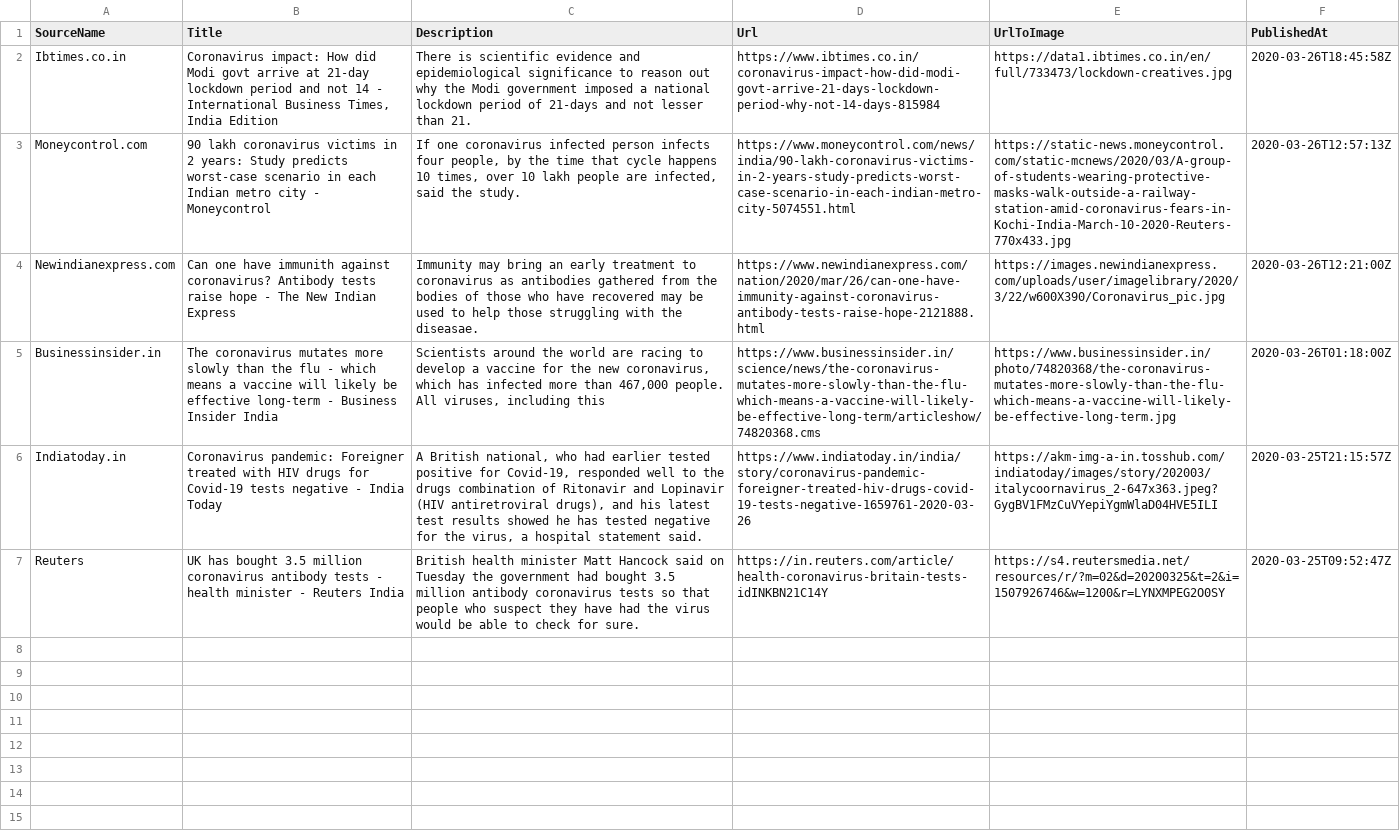
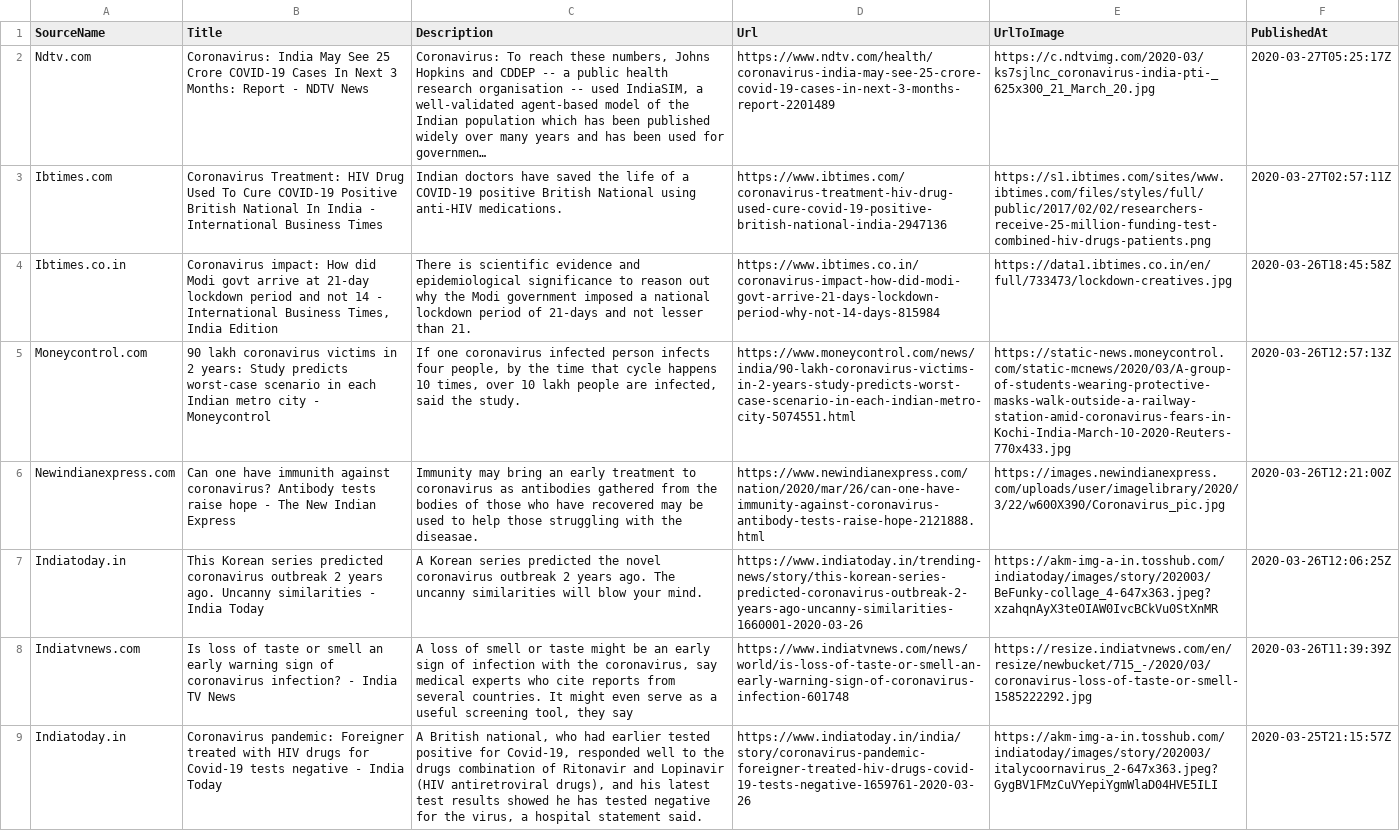
Before and after one commit to PritiShaw/Covid-19-India, a CSV file: src/data/newsFeed.csv, drawn as a sheet; removed rows and columns are numbered as before the commit, all else as after; the diff names each change by its address in the sheet, - before the commit and + after, or states it on an @@ line.

Commit message:
Stats Bot pushed at 27-03-2020_03:00PM IST

```diff
--- a/src/data/newsFeed.csv
+++ b/src/data/newsFeed.csv
+row 2: Ndtv.com | Coronavirus: India May See 25 Crore COVID-19 Cases In Next 3 Months: Report - NDTV News | Coronavirus: To reach these numbers, Johns Hopkins and CDDEP -- a public health research organisation -- used IndiaSIM, a well-validated agent-based model of the Indian population which has been published widely over many years and has been used for governmen… | https://www.ndtv.com/health/coronavirus-india-may-see-25-crore-covid-19-cases-in-next-3-months-report-2201489 | https://c.ndtvimg.com/2020-03/ks7sjlnc_coronavirus-india-pti-_625x300_21_March_20.jpg | 2020-03-27T05:25:17Z
+row 3: Ibtimes.com | Coronavirus Treatment: HIV Drug Used To Cure COVID-19 Positive British National In India - International Business Times | Indian doctors have saved the life of a COVID-19 positive British National using anti-HIV medications. | https://www.ibtimes.com/coronavirus-treatment-hiv-drug-used-cure-covid-19-positive-british-national-india-2947136 | https://s1.ibtimes.com/sites/www.ibtimes.com/files/styles/full/public/2017/02/02/researchers-receive-25-million-funding-test-combined-hiv-drugs-patients.png | 2020-03-27T02:57:11Z
-row 5: Businessinsider.in | The coronavirus mutates more slowly than the flu - which means a vaccine will likely be effective long-term - Business Insider India | Scientists around the world are racing to develop a vaccine for the new coronavirus, which has infected more than 467,000 people. All viruses, including this | https://www.businessinsider.in/science/news/the-coronavirus-mutates-more-slowly-than-the-flu-which-means-a-vaccine-will-likely-be-effective-long-term/articleshow/74820368.cms | https://www.businessinsider.in/photo/74820368/the-coronavirus-mutates-more-slowly-than-the-flu-which-means-a-vaccine-will-likely-be-effective-long-term.jpg | 2020-03-26T01:18:00Z
+row 7: Indiatoday.in | This Korean series predicted coronavirus outbreak 2 years ago. Uncanny similarities - India Today | A Korean series predicted the novel coronavirus outbreak 2 years ago. The uncanny similarities will blow your mind. | https://www.indiatoday.in/trending-news/story/this-korean-series-predicted-coronavirus-outbreak-2-years-ago-uncanny-similarities-1660001-2020-03-26 | https://akm-img-a-in.tosshub.com/indiatoday/images/story/202003/BeFunky-collage_4-647x363.jpeg?xzahqnAyX3teOIAW0IvcBCkVu0StXnMR | 2020-03-26T12:06:25Z
+row 8: Indiatvnews.com | Is loss of taste or smell an early warning sign of coronavirus infection? - India TV News | A loss of smell or taste might be an early sign of infection with the coronavirus, say medical experts who cite reports from several countries. It might even serve as a useful screening tool, they say | https://www.indiatvnews.com/news/world/is-loss-of-taste-or-smell-an-early-warning-sign-of-coronavirus-infection-601748 | https://resize.indiatvnews.com/en/resize/newbucket/715_-/2020/03/coronavirus-loss-of-taste-or-smell-1585222292.jpg | 2020-03-26T11:39:39Z
-row 7: Reuters | UK has bought 3.5 million coronavirus antibody tests - health minister - Reuters India | British health minister Matt Hancock said on Tuesday the government had bought 3.5 million antibody coronavirus tests so that people who suspect they have had the virus would be able to check for sure. | https://in.reuters.com/article/health-coronavirus-britain-tests-idINKBN21C14Y | https://s4.reutersmedia.net/resources/r/?m=02&d=20200325&t=2&i=1507926746&w=1200&r=LYNXMPEG2O0SY | 2020-03-25T09:52:47Z
```
